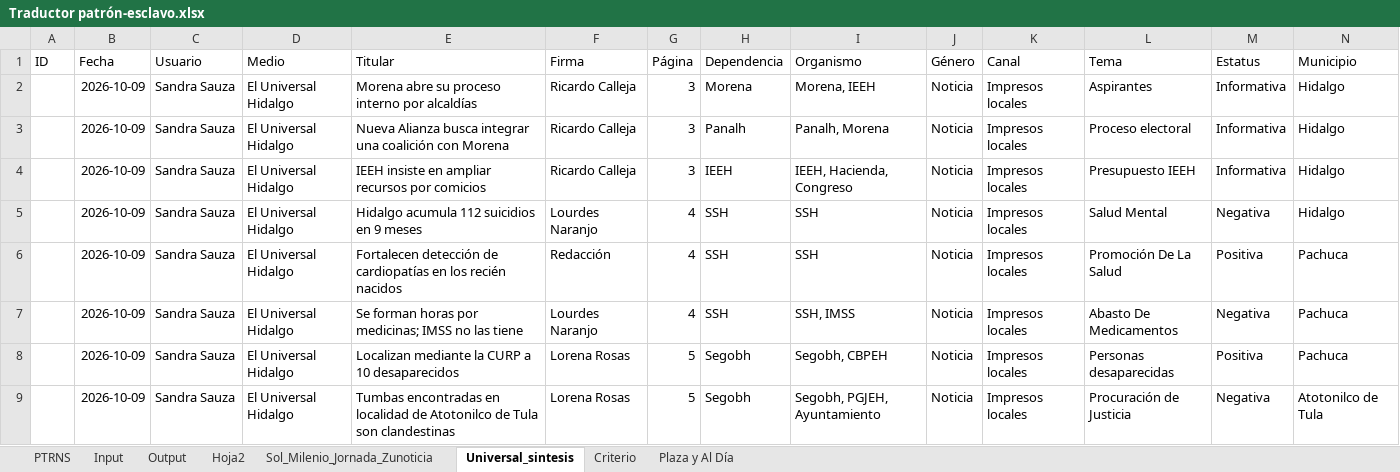
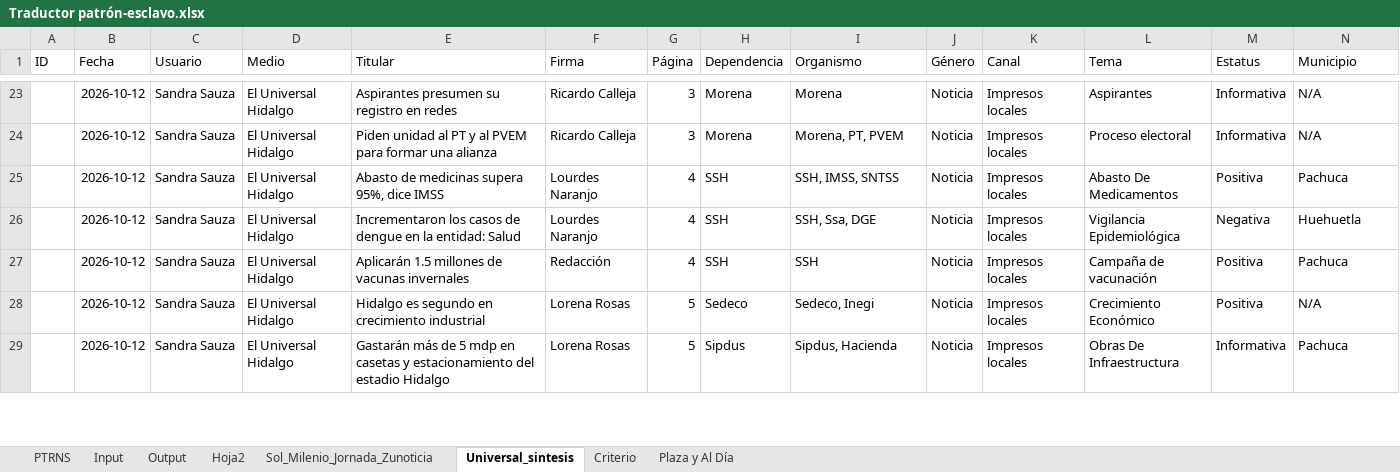
Before and after one commit to thelonious9/capturanotas, an Excel workbook: Traductor patrón-esclavo.xlsx, sheet Universal_sintesis, drawn as a sheet; only a part is shown, gaps mark what is left out; values as stored, in another font and other column widths than the file's, no borders; table styles not drawn; removed rows and columns are numbered as before the commit, all else as after; the diff covers the shown part only; the diff names each change by its address in the sheet, - before the commit and + after, or states it on an @@ line.

```diff
--- a/Traductor patrón-esclavo.xlsx (sheet Universal_sintesis)
+++ b/Traductor patrón-esclavo.xlsx (sheet Universal_sintesis)
-B23:B24 (Fecha): 2026-10-09
+B23:B24 (Fecha): 2026-10-12
-E23 (Titular): Morena abre su proceso interno por alcaldías
+E23 (Titular): Aspirantes presumen su registro en redes
-I23 (Organismo): Morena, IEEH
+I23 (Organismo): Morena
-N23:N24 (Municipio): Hidalgo
+N23:N24 (Municipio): N/A
-E24 (Titular): Nueva Alianza busca integrar una coalición con Morena
+E24 (Titular): Piden unidad al PT y al PVEM para formar una alianza
-H24 (Dependencia): Panalh
+H24 (Dependencia): Morena
-I24 (Organismo): Panalh, Morena
+I24 (Organismo): Morena, PT, PVEM
-row 4:  | 2026-10-09 | Sandra Sauza | El Universal Hidalgo | IEEH insiste en ampliar recursos por comicios | Ricardo Calleja | 3 | IEEH | IEEH, Hacienda, Congreso | Noticia | Impresos locales | Presupuesto IEEH | Informativa | Hidalgo
+row 25:  | 2026-10-12 | Sandra Sauza | El Universal Hidalgo | Abasto de medicinas supera 95%, dice IMSS | Lourdes Naranjo | 4 | SSH | SSH, IMSS, SNTSS | Noticia | Impresos locales | Abasto De Medicamentos | Positiva | Pachuca
-B26:B27 (Fecha): 2026-10-09
+B26:B27 (Fecha): 2026-10-12
-E26 (Titular): Hidalgo acumula 112 suicidios en 9 meses
+E26 (Titular): Incrementaron los casos de dengue en la entidad: Salud
-I26 (Organismo): SSH
+I26 (Organismo): SSH, Ssa, DGE
-L26 (Tema): Salud Mental
+L26 (Tema): Vigilancia Epidemiológica
-N26 (Municipio): Hidalgo
+N26 (Municipio): Huehuetla
-E27 (Titular): Fortalecen detección de cardiopatías en los recién nacidos
+E27 (Titular): Aplicarán 1.5 millones de vacunas invernales
-L27 (Tema): Promoción De La Salud
+L27 (Tema): Campaña de vacunación
-row 7:  | 2026-10-09 | Sandra Sauza | El Universal Hidalgo | Se forman horas por medicinas; IMSS no las tiene | Lourdes Naranjo | 4 | SSH | SSH, IMSS | Noticia | Impresos locales | Abasto De Medicamentos | Negativa | Pachuca
-B28:B29 (Fecha): 2026-10-09
+B28:B29 (Fecha): 2026-10-12
-E28 (Titular): Localizan mediante la CURP a 10 desaparecidos
+E28 (Titular): Hidalgo es segundo en crecimiento industrial
-H28 (Dependencia): Segobh
+H28 (Dependencia): Sedeco
-I28 (Organismo): Segobh, CBPEH
+I28 (Organismo): Sedeco, Inegi
-L28 (Tema): Personas desaparecidas
+L28 (Tema): Crecimiento Económico
-N28 (Municipio): Pachuca
+N28 (Municipio): N/A
-E29 (Titular): Tumbas encontradas en localidad de Atotonilco de Tula son clandestinas
+E29 (Titular): Gastarán más de 5 mdp en casetas y estacionamiento del estadio Hidalgo
-H29 (Dependencia): Segobh
+H29 (Dependencia): Sipdus
-I29 (Organismo): Segobh, PGJEH, Ayuntamiento
+I29 (Organismo): Sipdus, Hacienda
-L29 (Tema): Procuración de Justicia
+L29 (Tema): Obras De Infraestructura
-M29 (Estatus): Negativa
+M29 (Estatus): Informativa
-N29 (Municipio): Atotonilco de Tula
+N29 (Municipio): Pachuca
```
Also changed, not shown: 24 added rows, 11 removed rows and 46 edited cells elsewhere in this sheet, sheet Input, sheet Output, sheet Sol_Milenio_Jornada_Zunoticia, sheet PTRNS, sheet Plaza y Al Día, sheet Criterio, 1 more sheet.
